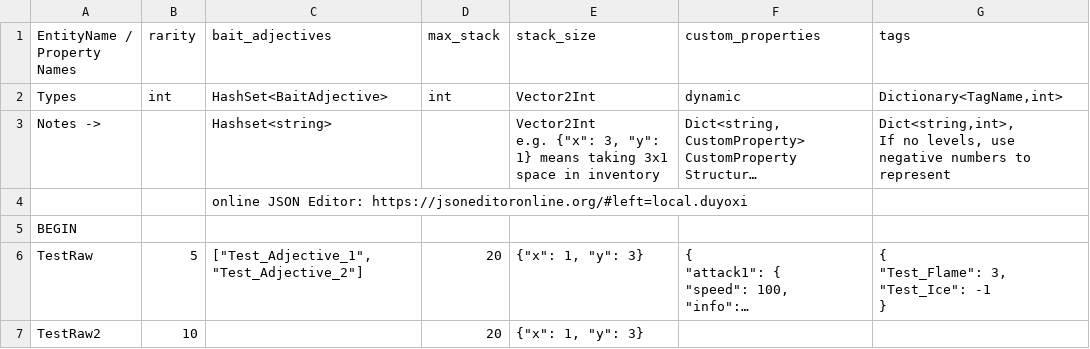
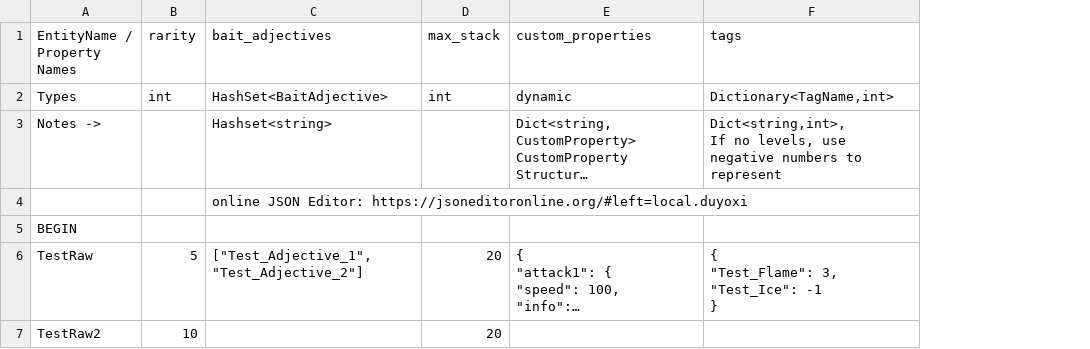
Before and after one commit to cty288/Capstone, a CSV file: Assets/Resources/data_raw_material_test.csv, drawn as a sheet; long unchanged cells end in …; ↵ is a line break in a cell; the diff names each change by its address in the sheet, - before the commit and + after, or states it on an @@ line.

```diff
--- a/Assets/Resources/data_raw_material_test.csv
+++ b/Assets/Resources/data_raw_material_test.csv
-column E (stack_size), rows 2-7: Vector2Int | Vector2Int ↵ e.g. {"x": 3, "y": 1} means taking 3x1 space in inventory |  |  | {"x": 1, "y": 3} | {"x": 1, "y": 3}
```
Also changed, not shown: Assets/Resources/data_raw_material.csv, 13 other files.
